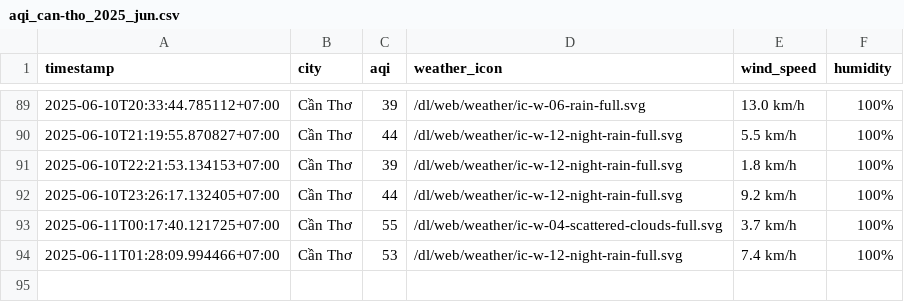
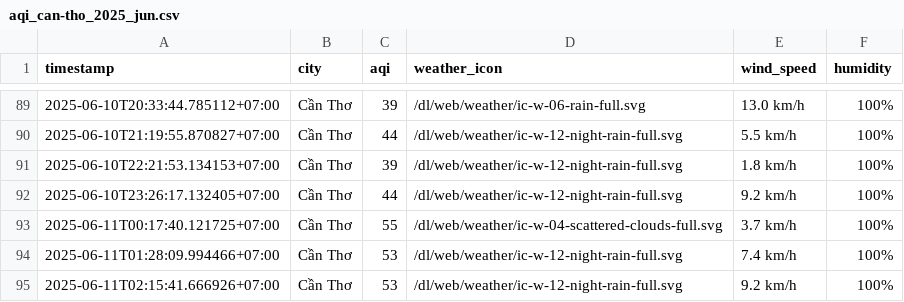
Before and after one commit to Vydtt4947/cuoi_ki, a CSV file: result/can-tho/aqi_can-tho_2025_jun.csv, drawn as a sheet; only a part is shown, gaps mark what is left out; the diff names each change by its address in the sheet, - before the commit and + after, or states it on an @@ line.

```diff
--- a/result/can-tho/aqi_can-tho_2025_jun.csv
+++ b/result/can-tho/aqi_can-tho_2025_jun.csv
+row 95: 2025-06-11T02:15:41.666926+07:00 | Cần Thơ | 53 | /dl/web/weather/ic-w-12-night-rain-full.svg | 9.2 km/h | 100%
```
Also changed, not shown: result/da-nang/aqi_da-nang_2025_jun.csv, result/hai-phong/aqi_hai-phong_2025_jun.csv, 5 other files.
